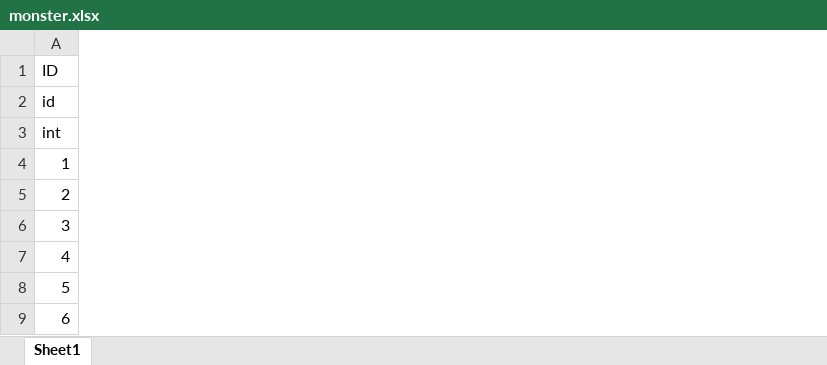
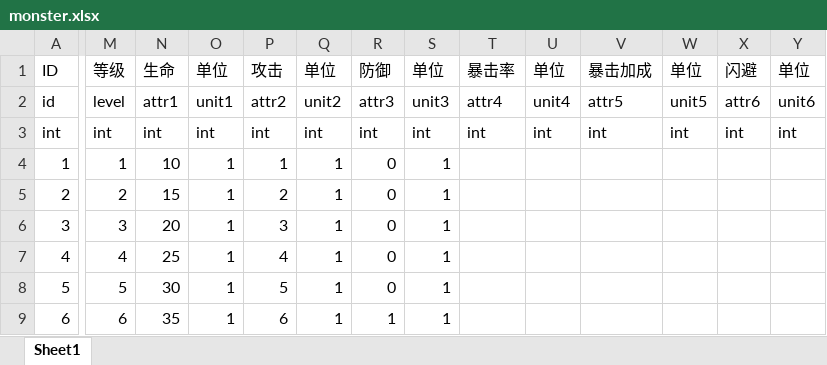
Before and after one commit to kelvin7feng/excel2lua, an Excel workbook: src/monster.xlsx, sheet Sheet1, drawn as a sheet; only a part is shown, gaps mark what is left out; values as stored, in another font and other column widths than the file's, no borders; the diff covers the shown part only; the diff names each change by its address in the sheet, - before the commit and + after, or states it on an @@ line.

```diff
--- a/src/monster.xlsx (sheet Sheet1)
+++ b/src/monster.xlsx (sheet Sheet1)
+column M, rows 1-9: 等级 | level | int | 1 | 2 | 3 | 4 | 5 | 6
+column N, rows 1-9: 生命 | attr1 | int | 10 | 15 | 20 | 25 | 30 | 35
+column O, rows 1-9: 单位 | unit1 | int | 1 | 1 | 1 | 1 | 1 | 1
+column P, rows 1-9: 攻击 | attr2 | int | 1 | 2 | 3 | 4 | 5 | 6
+column Q, rows 1-9: 单位 | unit2 | int | 1 | 1 | 1 | 1 | 1 | 1
+column R, rows 1-9: 防御 | attr3 | int | 0 | 0 | 0 | 0 | 0 | 1
+column S, rows 1-9: 单位 | unit3 | int | 1 | 1 | 1 | 1 | 1 | 1
+column T, rows 1-3: 暴击率 | attr4 | int
+column U, rows 1-3: 单位 | unit4 | int
+column V, rows 1-3: 暴击加成 | attr5 | int
+column W, rows 1-3: 单位 | unit5 | int
+column X, rows 1-3: 闪避 | attr6 | int
+column Y, rows 1-3: 单位 | unit6 | int
```
Also changed, not shown: 12 added columns elsewhere in this sheet, src/equip.xlsx, src/equipLevelUp.xlsx, 7 other files.
